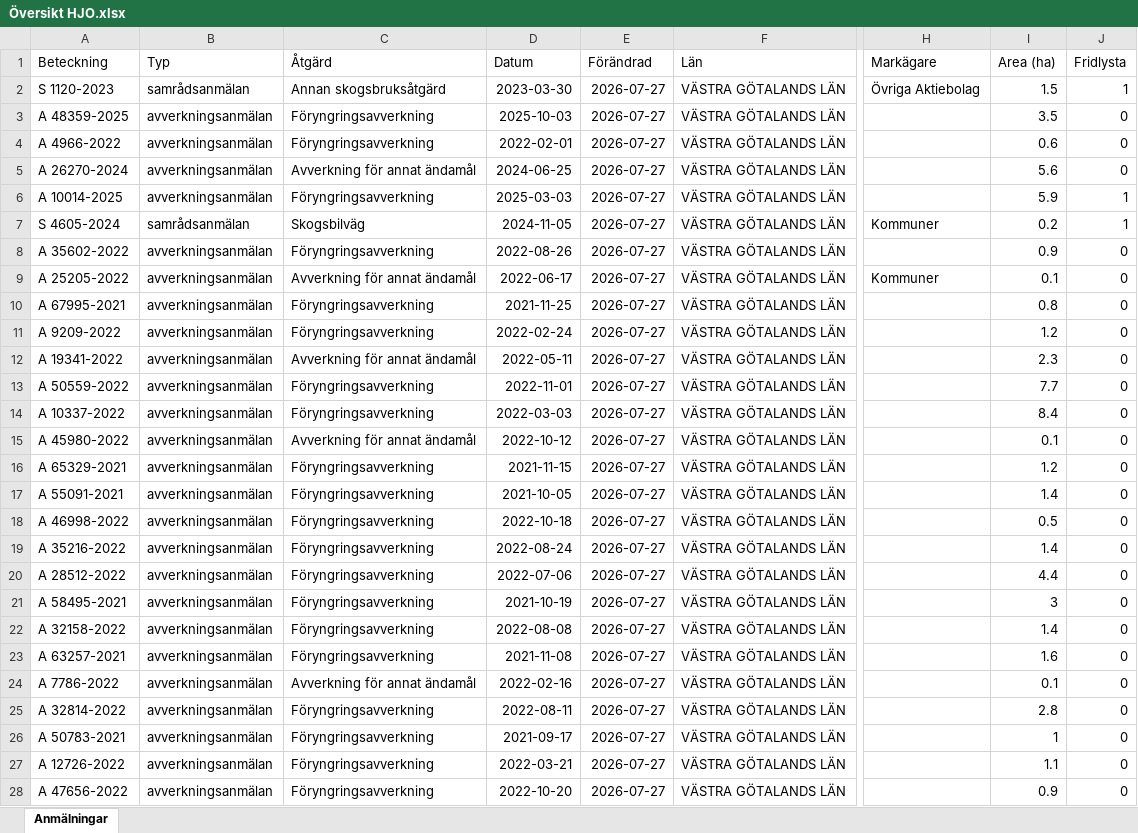
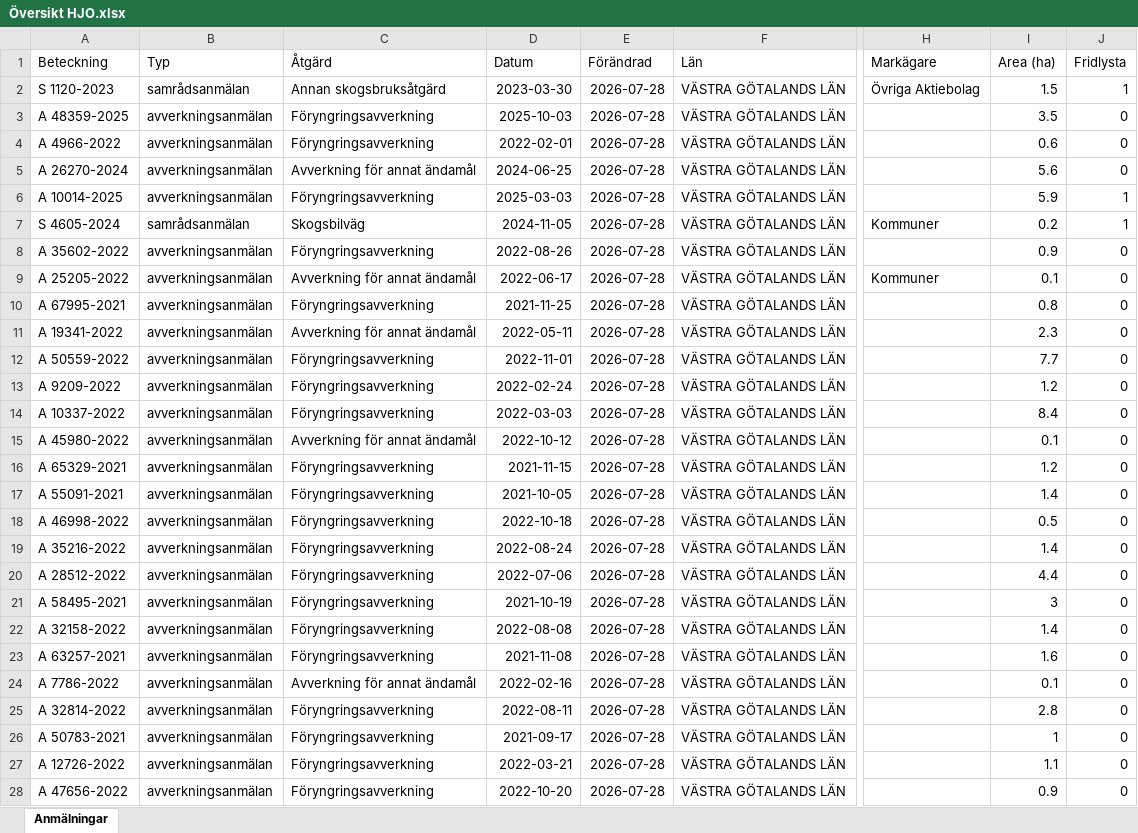
Before and after one commit to klasma/Logging_1497, an Excel workbook: Översikt HJO.xlsx, sheet Anmälningar, drawn as a sheet; only a part is shown, gaps mark what is left out; values as stored, in another font and other column widths than the file's, no borders; the diff covers the shown part only; the diff names each change by its address in the sheet, - before the commit and + after, or states it on an @@ line.

```diff
--- a/Översikt HJO.xlsx (sheet Anmälningar)
+++ b/Översikt HJO.xlsx (sheet Anmälningar)
-E2:E28 (Förändrad): 2026-07-27
+E2:E28 (Förändrad): 2026-07-28
-A11 (Beteckning): A 9209-2022
+A11 (Beteckning): A 19341-2022
-C11 (Åtgärd): Föryngringsavverkning
+C11 (Åtgärd): Avverkning för annat ändamål
-D11 (Datum): 2022-02-24
+D11 (Datum): 2022-05-11
-I11 (Area (ha)): 1.2
+I11 (Area (ha)): 2.3
-A12 (Beteckning): A 19341-2022
+A12 (Beteckning): A 50559-2022
-C12 (Åtgärd): Avverkning för annat ändamål
+C12 (Åtgärd): Föryngringsavverkning
-D12 (Datum): 2022-05-11
+D12 (Datum): 2022-11-01
-I12 (Area (ha)): 2.3
+I12 (Area (ha)): 7.7
-A13 (Beteckning): A 50559-2022
+A13 (Beteckning): A 9209-2022
-D13 (Datum): 2022-11-01
+D13 (Datum): 2022-02-24
-I13 (Area (ha)): 7.7
+I13 (Area (ha)): 1.2
```
Also changed, not shown: 487 edited cells elsewhere in this sheet, artfynd/A 10014-2025 artfynd.xlsx, artfynd/A 26270-2024 artfynd.xlsx, 29 other files.
